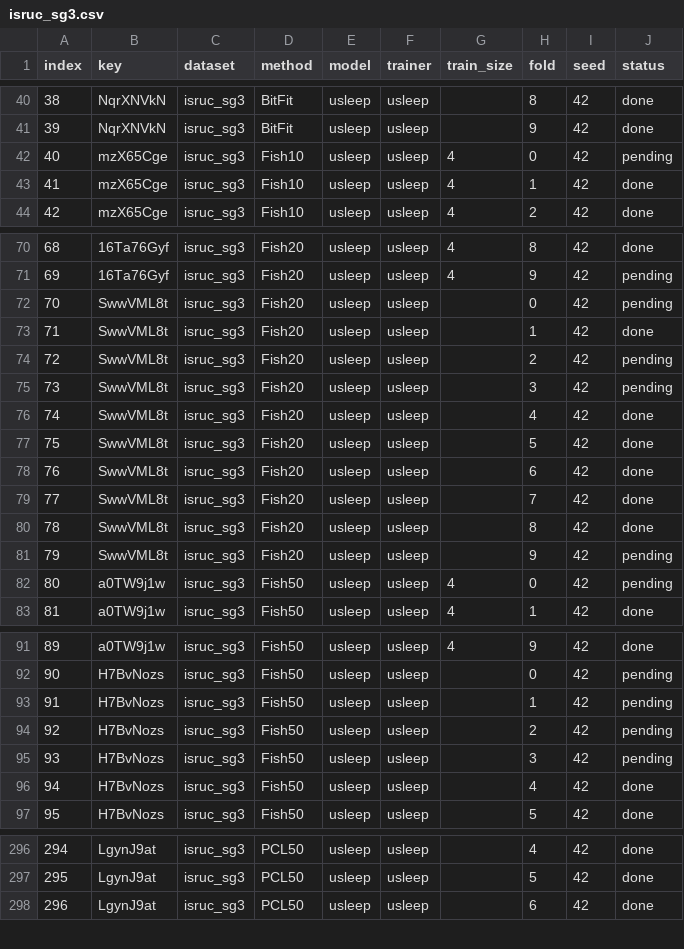
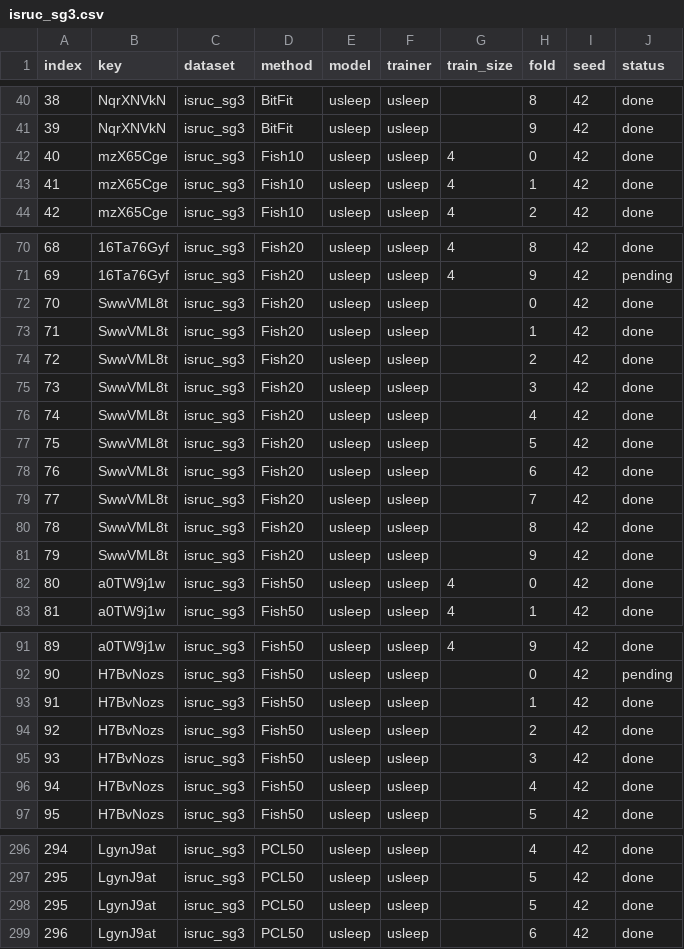
Before and after one commit to simonrydder/usleep-adaptation, a CSV file: src/config/yaml/experiments/isruc_sg3.csv, drawn as a sheet; only a part is shown, gaps mark what is left out; the diff covers the shown part only.

```diff
--- a/src/config/yaml/experiments/isruc_sg3.csv
+++ b/src/config/yaml/experiments/isruc_sg3.csv
@@ -41,3 +41,3 @@ index,key,dataset,method,model,trainer,train_size,fold,seed,status
 39,NqrXNVkN,isruc_sg3,BitFit,usleep,usleep,,9,42,done
-40,mzX65Cge,isruc_sg3,Fish10,usleep,usleep,4,0,42,pending
+40,mzX65Cge,isruc_sg3,Fish10,usleep,usleep,4,0,42,done
 41,mzX65Cge,isruc_sg3,Fish10,usleep,usleep,4,1,42,done
@@ -71,6 +71,6 @@ index,key,dataset,method,model,trainer,train_size,fold,seed,status
 69,16Ta76Gyf,isruc_sg3,Fish20,usleep,usleep,4,9,42,pending
-70,SwwVML8t,isruc_sg3,Fish20,usleep,usleep,,0,42,pending
+70,SwwVML8t,isruc_sg3,Fish20,usleep,usleep,,0,42,done
 71,SwwVML8t,isruc_sg3,Fish20,usleep,usleep,,1,42,done
-72,SwwVML8t,isruc_sg3,Fish20,usleep,usleep,,2,42,pending
-73,SwwVML8t,isruc_sg3,Fish20,usleep,usleep,,3,42,pending
+72,SwwVML8t,isruc_sg3,Fish20,usleep,usleep,,2,42,done
+73,SwwVML8t,isruc_sg3,Fish20,usleep,usleep,,3,42,done
 74,SwwVML8t,isruc_sg3,Fish20,usleep,usleep,,4,42,done
@@ -80,4 +80,4 @@ index,key,dataset,method,model,trainer,train_size,fold,seed,status
 78,SwwVML8t,isruc_sg3,Fish20,usleep,usleep,,8,42,done
-79,SwwVML8t,isruc_sg3,Fish20,usleep,usleep,,9,42,pending
-80,a0TW9j1w,isruc_sg3,Fish50,usleep,usleep,4,0,42,pending
+79,SwwVML8t,isruc_sg3,Fish20,usleep,usleep,,9,42,done
+80,a0TW9j1w,isruc_sg3,Fish50,usleep,usleep,4,0,42,done
 81,a0TW9j1w,isruc_sg3,Fish50,usleep,usleep,4,1,42,done
@@ -92,5 +92,5 @@ index,key,dataset,method,model,trainer,train_size,fold,seed,status
 90,H7BvNozs,isruc_sg3,Fish50,usleep,usleep,,0,42,pending
-91,H7BvNozs,isruc_sg3,Fish50,usleep,usleep,,1,42,pending
-92,H7BvNozs,isruc_sg3,Fish50,usleep,usleep,,2,42,pending
-93,H7BvNozs,isruc_sg3,Fish50,usleep,usleep,,3,42,pending
+91,H7BvNozs,isruc_sg3,Fish50,usleep,usleep,,1,42,done
+92,H7BvNozs,isruc_sg3,Fish50,usleep,usleep,,2,42,done
+93,H7BvNozs,isruc_sg3,Fish50,usleep,usleep,,3,42,done
 94,H7BvNozs,isruc_sg3,Fish50,usleep,usleep,,4,42,done
@@ -297,2 +297,3 @@ index,key,dataset,method,model,trainer,train_size,fold,seed,status
 295,LgynJ9at,isruc_sg3,PCL50,usleep,usleep,,5,42,done
+295,LgynJ9at,isruc_sg3,PCL50,usleep,usleep,,5,42,done
 296,LgynJ9at,isruc_sg3,PCL50,usleep,usleep,,6,42,done
```
Also changed, not shown: 1 edited cell elsewhere in this file, src/config/yaml/experiments/dod_h.csv, src/config/yaml/experiments/eesm23.csv.
